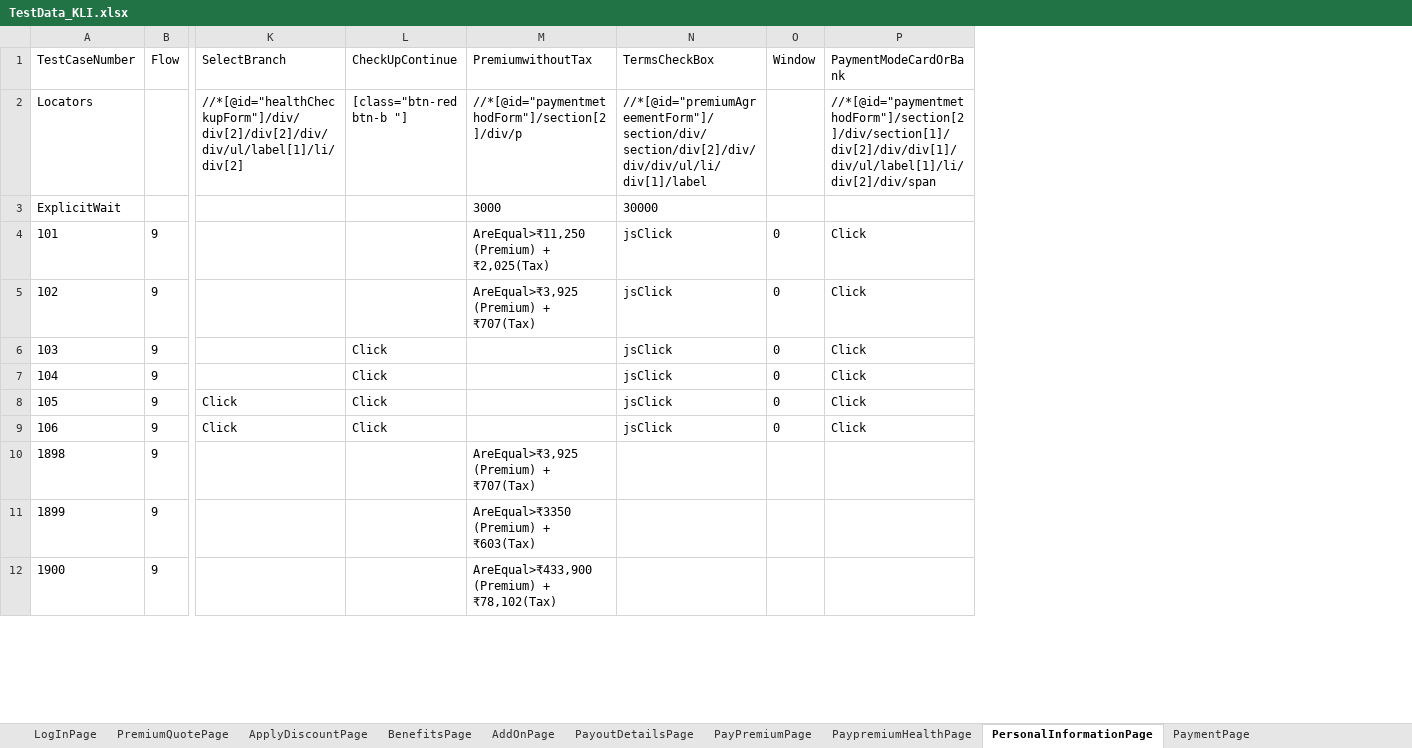
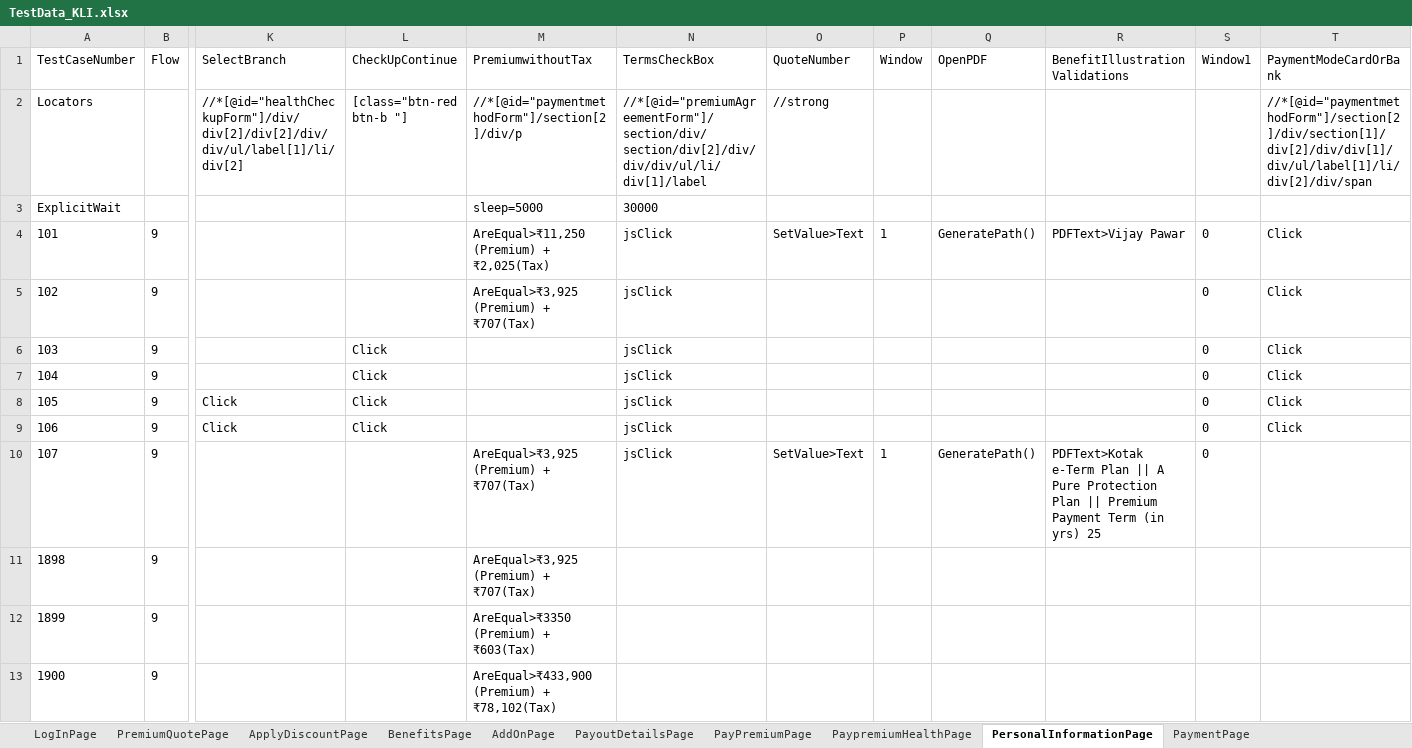
Before and after one commit to lucky0930/KLICCodelessFramework, an Excel workbook: resources/test_data/TestData_KLI.xlsx, sheet PersonalInformationPage, drawn as a sheet; only a part is shown, gaps mark what is left out; values as stored, in another font and other column widths than the file's, no borders; addresses are those after the commit; rows hold the shown columns only; the diff names each change by its address in the sheet, - before the commit and + after, or states it on an @@ line.

Commit message:
Updated for PDF Validations

```diff
--- a/resources/test_data/TestData_KLI.xlsx (sheet PersonalInformationPage)
+++ b/resources/test_data/TestData_KLI.xlsx (sheet PersonalInformationPage)
+column O (QuoteNumber), rows 2-4: //strong |  | SetValue>Text
+column Q (OpenPDF), row 4: GeneratePath()
+column R (BenefitIllustrationValidations), row 4: PDFText>Vijay Pawar
+column S (Window1), rows 4-9: all 0
-M3 (PremiumwithoutTax): 3000
+M3 (PremiumwithoutTax): sleep=5000
-P4 (Window): 0
+P4 (Window): 1
-P5:P9 (Window): 0
+P5:P9 (Window): (empty)
+row 10: 107 | 9 |  |  | AreEqual>₹3,925 (Premium) + ₹707(Tax) | jsClick | SetValue>Text | 1 | GeneratePath() | PDFText>Kotak e-Term Plan || A Pure Protection Plan || Premium Payment Term (in yrs) 25 | 0
```
Also changed, not shown: sheet PremiumQuotePage, sheet LogInPage, sheet UploadDocsPage, sheet PaymentPage, sheet PersonalDetailsPage, sheet NomineeDetailsPage, 6 more sheets, resources/test_data/TestRunner_KLI.xlsx, 6 other files.
